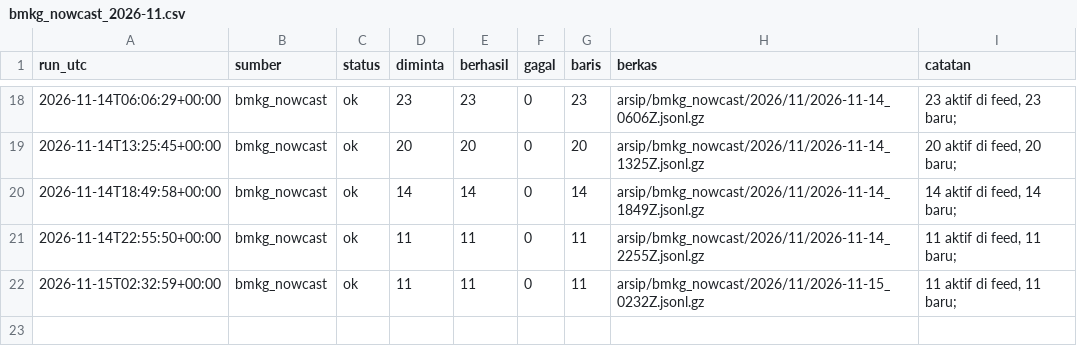
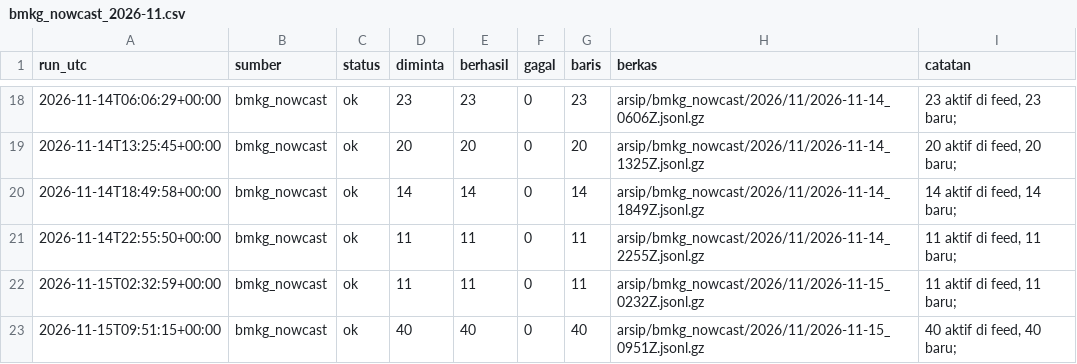
Before and after one commit to mrafiraamadhan/arsip-realtime-indonesia, a CSV file: log/bmkg_nowcast_2026-11.csv, drawn as a sheet; only a part is shown, gaps mark what is left out; the diff names each change by its address in the sheet, - before the commit and + after, or states it on an @@ line.

```diff
--- a/log/bmkg_nowcast_2026-11.csv
+++ b/log/bmkg_nowcast_2026-11.csv
+row 23: 2026-11-15T09:51:15+00:00 | bmkg_nowcast | ok | 40 | 40 | 0 | 40 | arsip/bmkg_nowcast/2026/11/2026-11-15_0951Z.jsonl.gz | 40 aktif di feed, 40 baru;
```
Also changed, not shown: 2 other files.
